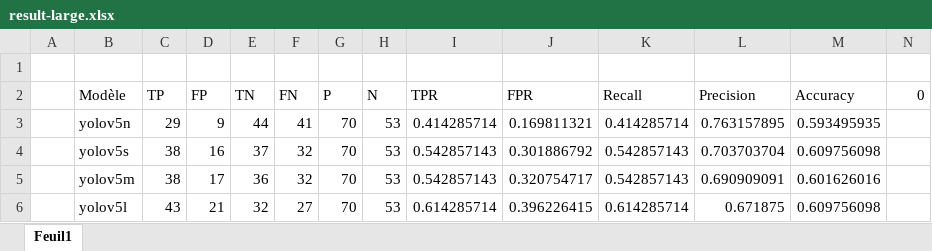
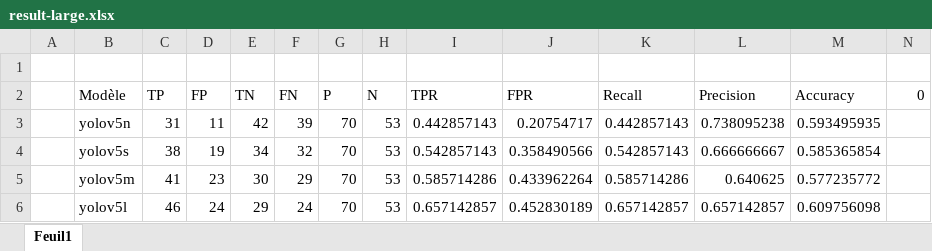
Before and after one commit to infinityprog/memoire-python, an Excel workbook: result/compare/midaslarge/result-large.xlsx, sheet Feuil1, drawn as a sheet; values as stored, in another font and other column widths than the file's, no borders; charts and pictures not drawn; the diff names each change by its address in the sheet, - before the commit and + after, or states it on an @@ line.

Commit message:
compare

```diff
--- a/result/compare/midaslarge/result-large.xlsx (sheet Feuil1)
+++ b/result/compare/midaslarge/result-large.xlsx (sheet Feuil1)
-C3 (TP): 29
+C3 (TP): 31
-D3 (FP): 9
+D3 (FP): 11
-E3 (TN): 44
+E3 (TN): 42
-F3 (FN): 41
+F3 (FN): 39
-I3 (TPR): 0.414285714
+I3 (TPR): 0.442857143
-J3 (FPR): 0.169811321
+J3 (FPR): 0.20754717
-K3 (Recall): 0.414285714
+K3 (Recall): 0.442857143
-L3 (Precision): 0.763157895
+L3 (Precision): 0.738095238
-D4 (FP): 16
+D4 (FP): 19
-E4 (TN): 37
+E4 (TN): 34
-J4 (FPR): 0.301886792
+J4 (FPR): 0.358490566
-L4 (Precision): 0.703703704
+L4 (Precision): 0.666666667
-M4 (Accuracy): 0.609756098
+M4 (Accuracy): 0.585365854
-C5 (TP): 38
+C5 (TP): 41
-D5 (FP): 17
+D5 (FP): 23
-E5 (TN): 36
+E5 (TN): 30
-F5 (FN): 32
+F5 (FN): 29
-I5 (TPR): 0.542857143
+I5 (TPR): 0.585714286
-J5 (FPR): 0.320754717
+J5 (FPR): 0.433962264
-K5 (Recall): 0.542857143
+K5 (Recall): 0.585714286
-L5 (Precision): 0.690909091
+L5 (Precision): 0.640625
-M5 (Accuracy): 0.601626016
+M5 (Accuracy): 0.577235772
-C6 (TP): 43
+C6 (TP): 46
-D6 (FP): 21
+D6 (FP): 24
-E6 (TN): 32
+E6 (TN): 29
-F6 (FN): 27
+F6 (FN): 24
-I6 (TPR): 0.614285714
+I6 (TPR): 0.657142857
-J6 (FPR): 0.396226415
+J6 (FPR): 0.452830189
-K6 (Recall): 0.614285714
+K6 (Recall): 0.657142857
-L6 (Precision): 0.671875
+L6 (Precision): 0.657142857
```
Also changed, not shown: charts or pictures, 9 other files.
